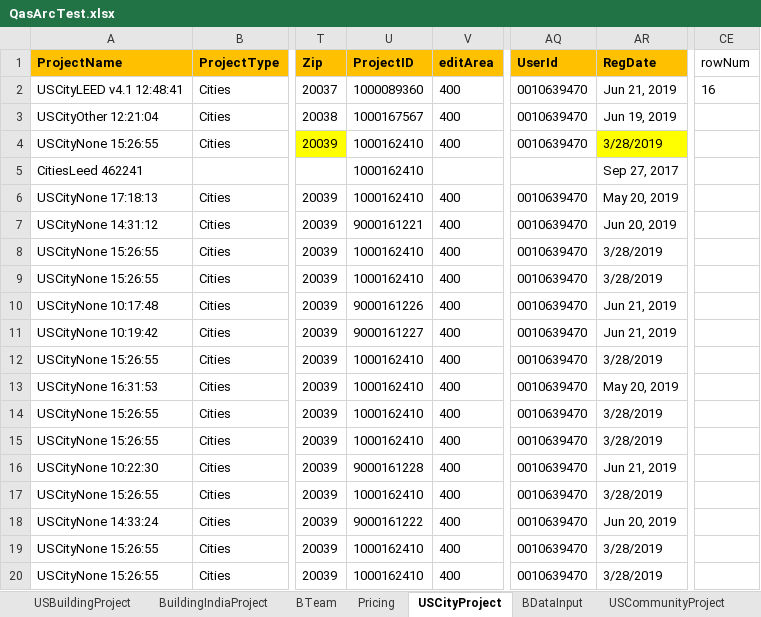
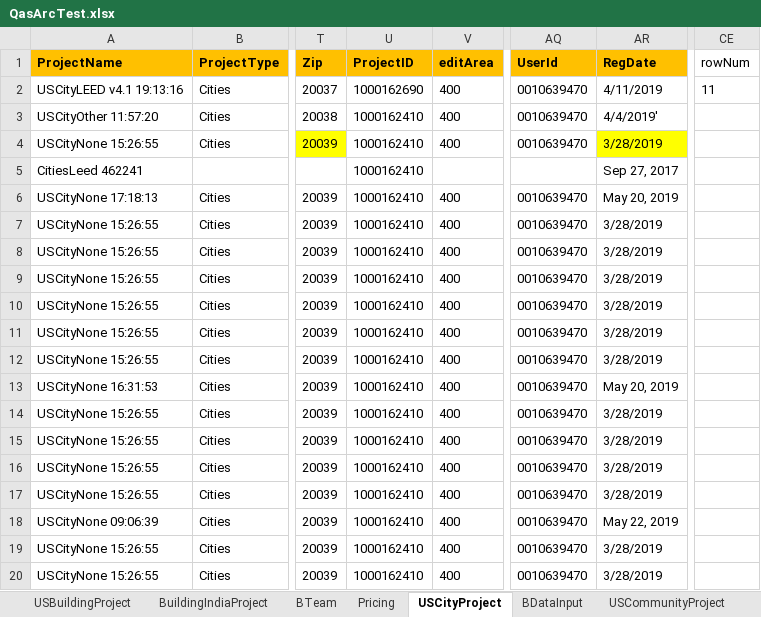
Before and after one commit to saurav1501/AutomationArc, an Excel workbook: AutomationArc/ARCDataTemplete/QasArcTest.xlsx, sheet USCityProject, drawn as a sheet; only a part is shown, gaps mark what is left out; values as stored, in another font and other column widths than the file's, no borders; the diff names each change by its address in the sheet, - before the commit and + after, or states it on an @@ line.

```diff
--- a/AutomationArc/ARCDataTemplete/QasArcTest.xlsx (sheet USCityProject)
+++ b/AutomationArc/ARCDataTemplete/QasArcTest.xlsx (sheet USCityProject)
-A2 (ProjectName): USCityLEED v4.1 12:48:41
+A2 (ProjectName): USCityLEED v4.1 19:13:16
-U2 (ProjectID): 1000089360
+U2 (ProjectID): 1000162690
-AR2 (RegDate): Jun 21, 2019
+AR2 (RegDate): 4/11/2019
-CE2 (rowNum): 16
+CE2 (rowNum): 11
-A3 (ProjectName): USCityOther 12:21:04
+A3 (ProjectName): USCityOther 11:57:20
-U3 (ProjectID): 1000167567
+U3 (ProjectID): 1000162410
-AR3 (RegDate): Jun 19, 2019
+AR3 (RegDate): 4/4/2019'
-A7 (ProjectName): USCityNone 14:31:12
+A7 (ProjectName): USCityNone 15:26:55
-U7 (ProjectID): 9000161221
+U7 (ProjectID): 1000162410
-AR7 (RegDate): Jun 20, 2019
+AR7 (RegDate): 3/28/2019
-A10 (ProjectName): USCityNone 10:17:48
+A10 (ProjectName): USCityNone 15:26:55
-U10 (ProjectID): 9000161226
+U10 (ProjectID): 1000162410
-AR10:AR11 (RegDate): Jun 21, 2019
+AR10:AR11 (RegDate): 3/28/2019
-A11 (ProjectName): USCityNone 10:19:42
+A11 (ProjectName): USCityNone 15:26:55
-U11 (ProjectID): 9000161227
+U11 (ProjectID): 1000162410
-A16 (ProjectName): USCityNone 10:22:30
+A16 (ProjectName): USCityNone 15:26:55
-U16 (ProjectID): 9000161228
+U16 (ProjectID): 1000162410
-AR16 (RegDate): Jun 21, 2019
+AR16 (RegDate): 3/28/2019
-A18 (ProjectName): USCityNone 14:33:24
+A18 (ProjectName): USCityNone 09:06:39
-U18 (ProjectID): 9000161222
+U18 (ProjectID): 1000162410
-AR18 (RegDate): Jun 20, 2019
+AR18 (RegDate): May 22, 2019
```
Also changed, not shown: sheet USBuildingProject, sheet BDataInput, sheet USCommunityProject, 2 other files.
